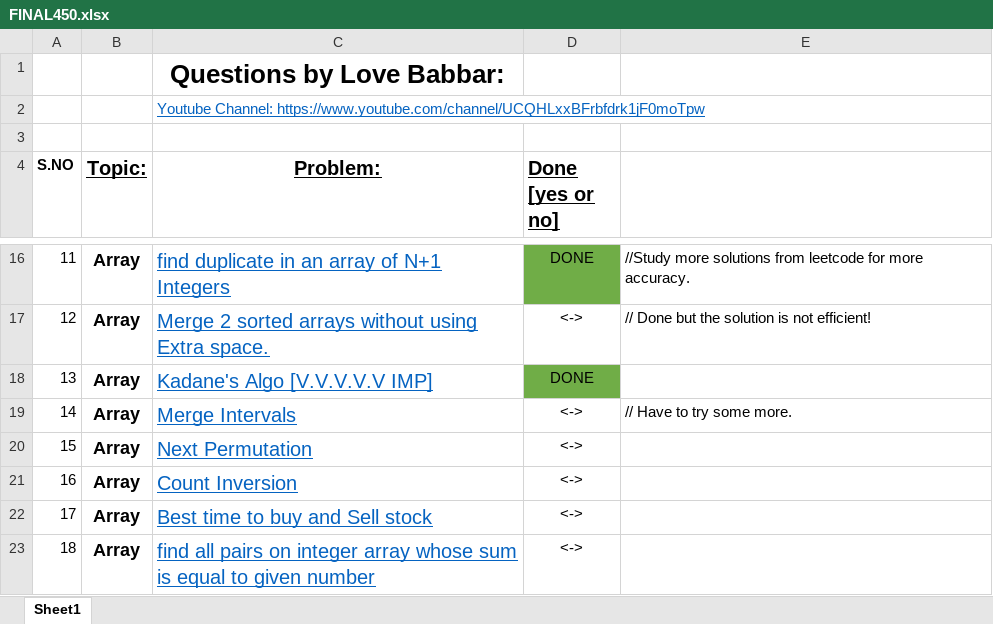
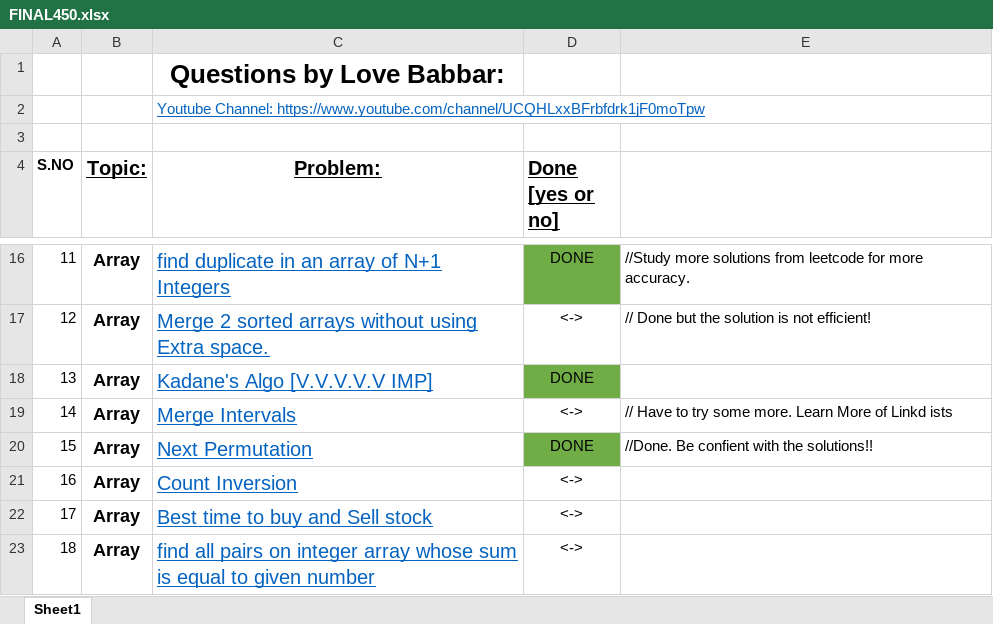
Before and after one commit to Kapish0104/100-days-of-code, an Excel workbook: FINAL450.xlsx, sheet Sheet1, drawn as a sheet; only a part is shown, gaps mark what is left out; values as stored, in another font and other column widths than the file's, no borders; the diff names each change by its address in the sheet, - before the commit and + after, or states it on an @@ line.

```diff
--- a/FINAL450.xlsx (sheet Sheet1)
+++ b/FINAL450.xlsx (sheet Sheet1)
-E19: // Have to try some more.
+E19: // Have to try some more. Learn More of Linkd ists
-D20 (Done [yes or no]): <->
+D20 (Done [yes or no]): DONE
-D20 fill: none
+D20 fill: #70AD47
-E20: (empty)
+E20: //Done. Be confient with the solutions!!
```
Also changed, not shown: 4 other files.
